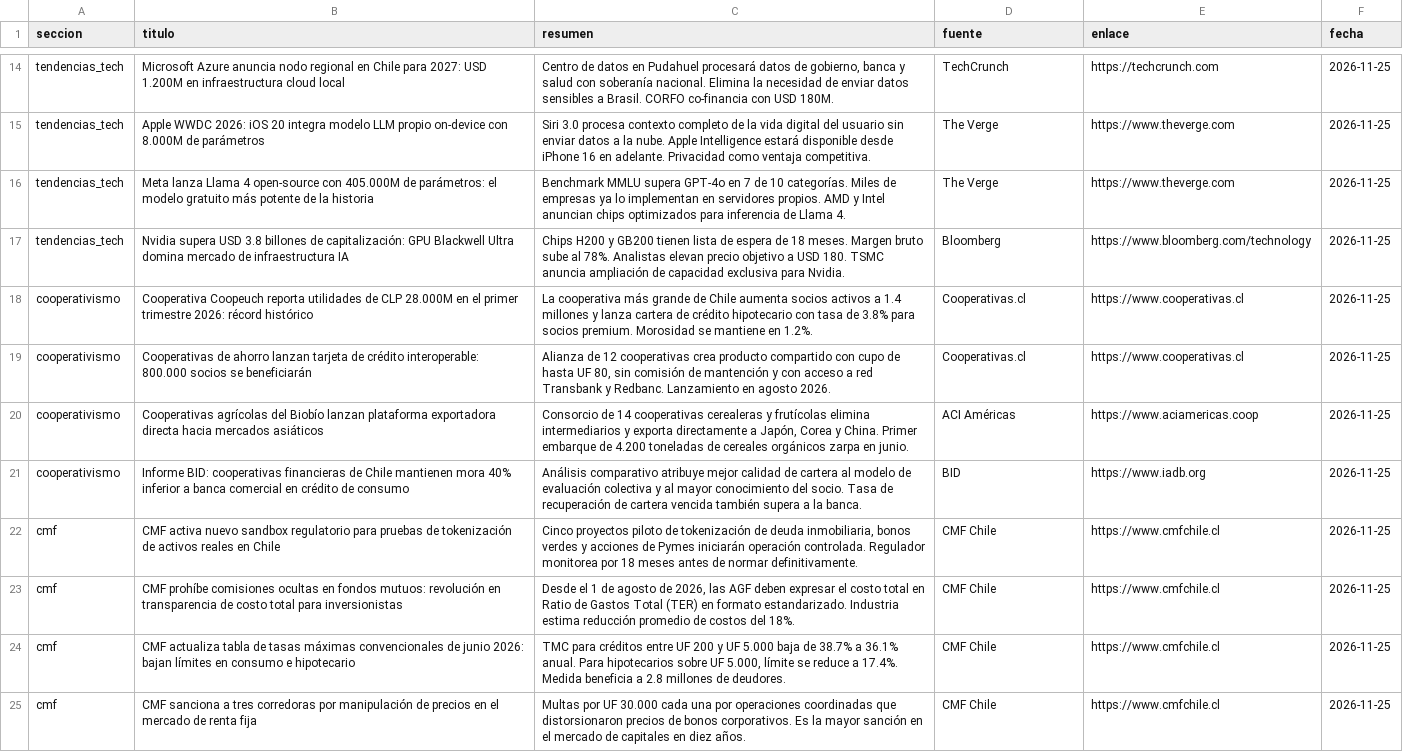
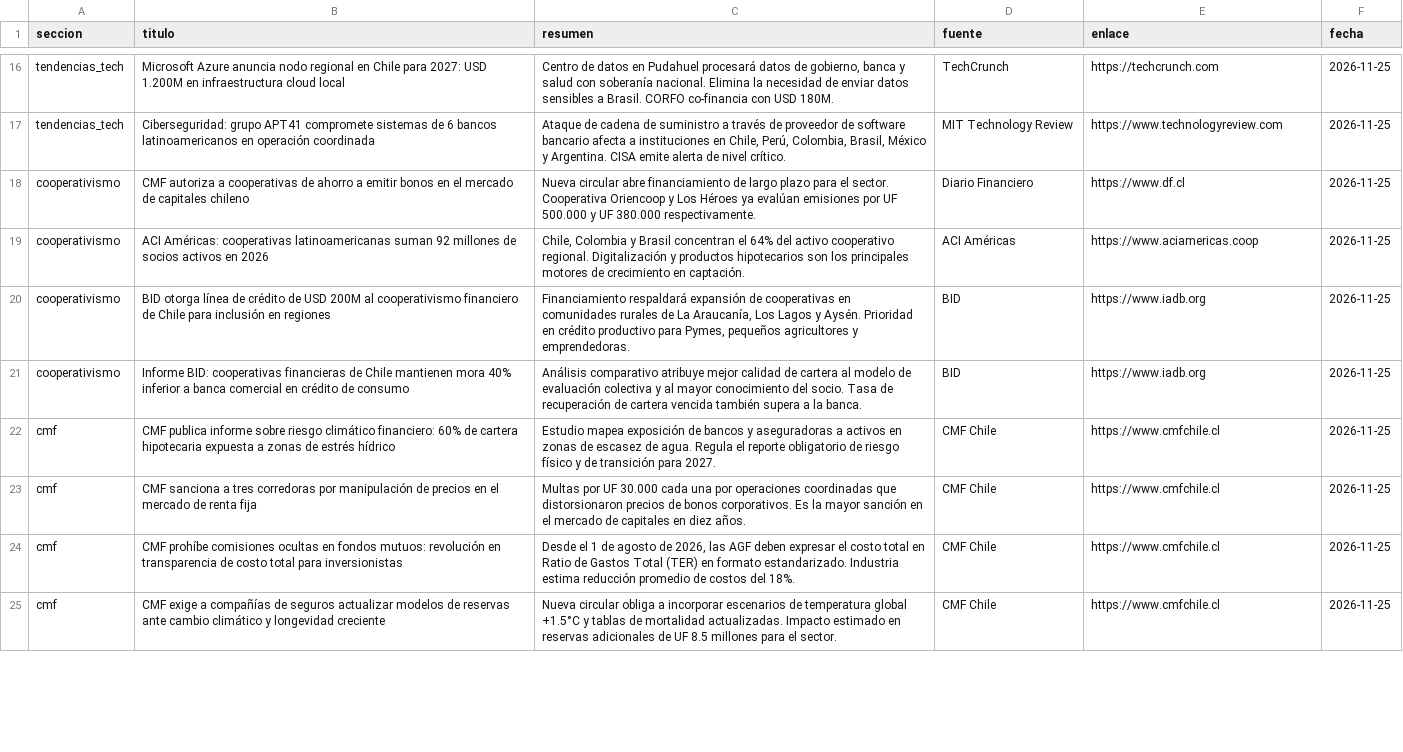
Before and after one commit to erickfranciscohernandez/financiero, a CSV file: noticias_20261125.csv, drawn as a sheet; only a part is shown, gaps mark what is left out; removed rows and columns are numbered as before the commit, all else as after; the diff covers the shown part only; the diff names each change by its address in the sheet, - before the commit and + after, or states it on an @@ line.

```diff
--- a/noticias_20261125.csv
+++ b/noticias_20261125.csv
-B17 (titulo): Apple WWDC 2026: iOS 20 integra modelo LLM propio on-device con 8.000M de parámetros
+B17 (titulo): Ciberseguridad: grupo APT41 compromete sistemas de 6 bancos latinoamericanos en operación coordinada
-C17 (resumen): Siri 3.0 procesa contexto completo de la vida digital del usuario sin enviar datos a la nube. Apple Intelligence estará disponible desde iPhone 16 en adelante. Privacidad como ventaja competitiva.
+C17 (resumen): Ataque de cadena de suministro a través de proveedor de software bancario afecta a instituciones en Chile, Perú, Colombia, Brasil, México y Argentina. CISA emite alerta de nivel crítico.
-D17 (fuente): The Verge
+D17 (fuente): MIT Technology Review
-E17 (enlace): https://www.theverge.com
+E17 (enlace): https://www.technologyreview.com
-row 16: tendencias_tech | Meta lanza Llama 4 open-source con 405.000M de parámetros: el modelo gratuito más potente de la historia | Benchmark MMLU supera GPT-4o en 7 de 10 categorías. Miles de empresas ya lo implementan en servidores propios. AMD y Intel anuncian chips optimizados para inferencia de Llama 4. | The Verge | https://www.theverge.com | 2026-11-25
-row 17: tendencias_tech | Nvidia supera USD 3.8 billones de capitalización: GPU Blackwell Ultra domina mercado de infraestructura IA | Chips H200 y GB200 tienen lista de espera de 18 meses. Margen bruto sube al 78%. Analistas elevan precio objetivo a USD 180. TSMC anuncia ampliación de capacidad exclusiva para Nvidia. | Bloomberg | https://www.bloomberg.com/technology | 2026-11-25
-B18 (titulo): Cooperativa Coopeuch reporta utilidades de CLP 28.000M en el primer trimestre 2026: récord histórico
+B18 (titulo): CMF autoriza a cooperativas de ahorro a emitir bonos en el mercado de capitales chileno
-C18 (resumen): La cooperativa más grande de Chile aumenta socios activos a 1.4 millones y lanza cartera de crédito hipotecario con tasa de 3.8% para socios premium. Morosidad se mantiene en 1.2%.
+C18 (resumen): Nueva circular abre financiamiento de largo plazo para el sector. Cooperativa Oriencoop y Los Héroes ya evalúan emisiones por UF 500.000 y UF 380.000 respectivamente.
-D18 (fuente): Cooperativas.cl
+D18 (fuente): Diario Financiero
-E18 (enlace): https://www.cooperativas.cl
+E18 (enlace): https://www.df.cl
-row 19: cooperativismo | Cooperativas de ahorro lanzan tarjeta de crédito interoperable: 800.000 socios se beneficiarán | Alianza de 12 cooperativas crea producto compartido con cupo de hasta UF 80, sin comisión de mantención y con acceso a red Transbank y Redbanc. Lanzamiento en agosto 2026. | Cooperativas.cl | https://www.cooperativas.cl | 2026-11-25
-B19 (titulo): Cooperativas agrícolas del Biobío lanzan plataforma exportadora directa hacia mercados asiáticos
+B19 (titulo): ACI Américas: cooperativas latinoamericanas suman 92 millones de socios activos en 2026
-C19 (resumen): Consorcio de 14 cooperativas cerealeras y frutícolas elimina intermediarios y exporta directamente a Japón, Corea y China. Primer embarque de 4.200 toneladas de cereales orgánicos zarpa en junio.
+C19 (resumen): Chile, Colombia y Brasil concentran el 64% del activo cooperativo regional. Digitalización y productos hipotecarios son los principales motores de crecimiento en captación.
+row 20: cooperativismo | BID otorga línea de crédito de USD 200M al cooperativismo financiero de Chile para inclusión en regiones | Financiamiento respaldará expansión de cooperativas en comunidades rurales de La Araucanía, Los Lagos y Aysén. Prioridad en crédito productivo para Pymes, pequeños agricultores y emprendedoras. | BID | https://www.iadb.org | 2026-11-25
-B22 (titulo): CMF activa nuevo sandbox regulatorio para pruebas de tokenización de activos reales en Chile
+B22 (titulo): CMF publica informe sobre riesgo climático financiero: 60% de cartera hipotecaria expuesta a zonas de estrés hídrico
-C22 (resumen): Cinco proyectos piloto de tokenización de deuda inmobiliaria, bonos verdes y acciones de Pymes iniciarán operación controlada. Regulador monitorea por 18 meses antes de normar definitivamente.
+C22 (resumen): Estudio mapea exposición de bancos y aseguradoras a activos en zonas de escasez de agua. Regula el reporte obligatorio de riesgo físico y de transición para 2027.
+row 23: cmf | CMF sanciona a tres corredoras por manipulación de precios en el mercado de renta fija | Multas por UF 30.000 cada una por operaciones coordinadas que distorsionaron precios de bonos corporativos. Es la mayor sanción en el mercado de capitales en diez años. | CMF Chile | https://www.cmfchile.cl | 2026-11-25
-row 24: cmf | CMF actualiza tabla de tasas máximas convencionales de junio 2026: bajan límites en consumo e hipotecario | TMC para créditos entre UF 200 y UF 5.000 baja de 38.7% a 36.1% anual. Para hipotecarios sobre UF 5.000, límite se reduce a 17.4%. Medida beneficia a 2.8 millones de deudores. | CMF Chile | https://www.cmfchile.cl | 2026-11-25
-B25 (titulo): CMF sanciona a tres corredoras por manipulación de precios en el mercado de renta fija
+B25 (titulo): CMF exige a compañías de seguros actualizar modelos de reservas ante cambio climático y longevidad creciente
-C25 (resumen): Multas por UF 30.000 cada una por operaciones coordinadas que distorsionaron precios de bonos corporativos. Es la mayor sanción en el mercado de capitales en diez años.
+C25 (resumen): Nueva circular obliga a incorporar escenarios de temperatura global +1.5°C y tablas de mortalidad actualizadas. Impacto estimado en reservas adicionales de UF 8.5 millones para el sector.
```
Also changed, not shown: 10 added rows, 8 removed rows and 21 edited cells elsewhere in this file, 8 other files.
